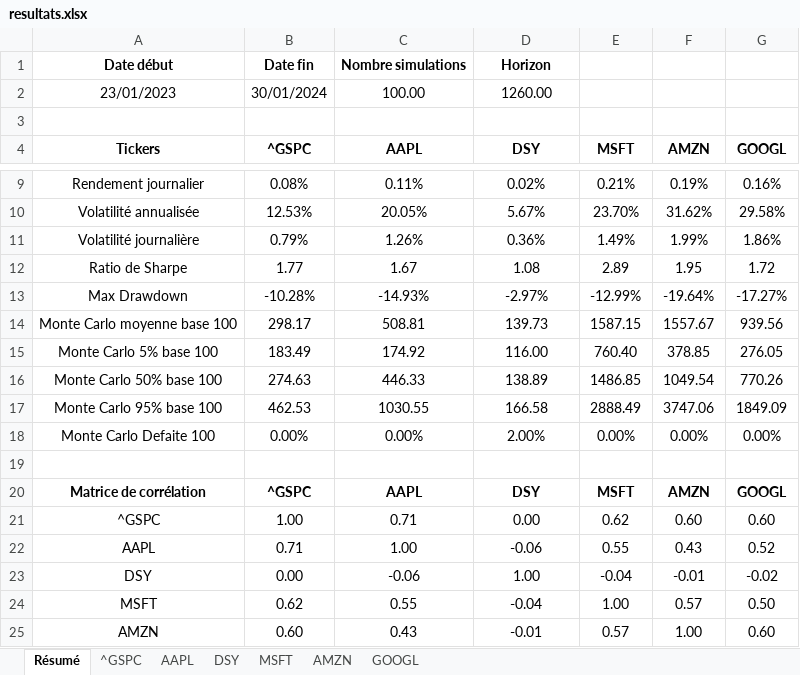
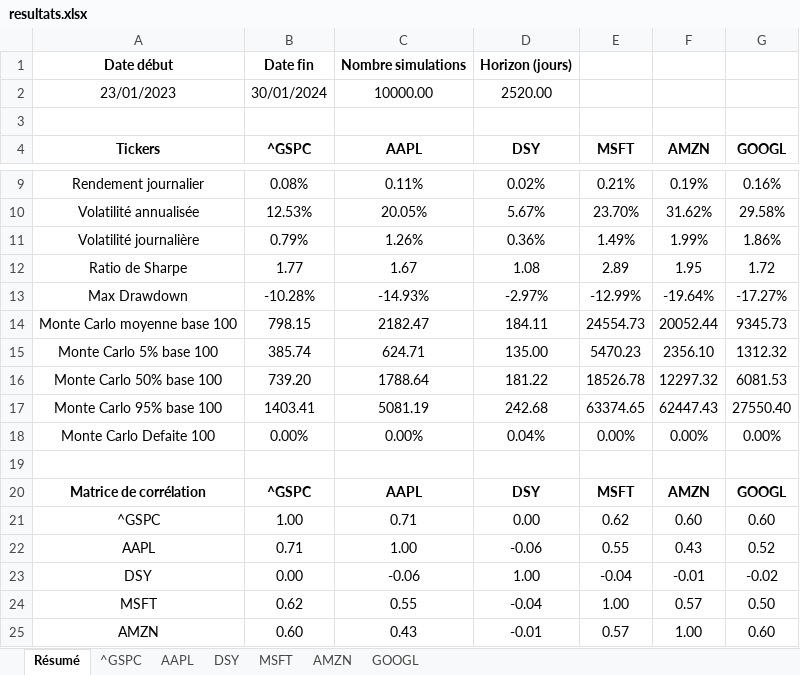
Before and after one commit to Mathis-Mottet/Projet-Python-L3, an Excel workbook: resultats.xlsx, sheet Résumé, drawn as a sheet; only a part is shown, gaps mark what is left out; values as stored, in another font and other column widths than the file's, no borders; the diff names each change by its address in the sheet, - before the commit and + after, or states it on an @@ line.

```diff
--- a/resultats.xlsx (sheet Résumé)
+++ b/resultats.xlsx (sheet Résumé)
-D1 (DSY): Horizon
+D1 (DSY): Horizon (jours)
-C2 (AAPL): 100.00
+C2 (AAPL): 10000.00
-D2 (DSY): 1260.00
+D2 (DSY): 2520.00
-B14 (^GSPC): 298.17
+B14 (^GSPC): 798.15
-C14 (AAPL): 508.81
+C14 (AAPL): 2182.47
-D14 (DSY): 139.73
+D14 (DSY): 184.11
-E14 (MSFT): 1587.15
+E14 (MSFT): 24554.73
-F14 (AMZN): 1557.67
+F14 (AMZN): 20052.44
-G14 (GOOGL): 939.56
+G14 (GOOGL): 9345.73
-B15 (^GSPC): 183.49
+B15 (^GSPC): 385.74
-C15 (AAPL): 174.92
+C15 (AAPL): 624.71
-D15 (DSY): 116.00
+D15 (DSY): 135.00
-E15 (MSFT): 760.40
+E15 (MSFT): 5470.23
-F15 (AMZN): 378.85
+F15 (AMZN): 2356.10
-G15 (GOOGL): 276.05
+G15 (GOOGL): 1312.32
-B16 (^GSPC): 274.63
+B16 (^GSPC): 739.20
-C16 (AAPL): 446.33
+C16 (AAPL): 1788.64
-D16 (DSY): 138.89
+D16 (DSY): 181.22
-E16 (MSFT): 1486.85
+E16 (MSFT): 18526.78
-F16 (AMZN): 1049.54
+F16 (AMZN): 12297.32
-G16 (GOOGL): 770.26
+G16 (GOOGL): 6081.53
-B17 (^GSPC): 462.53
+B17 (^GSPC): 1403.41
-C17 (AAPL): 1030.55
+C17 (AAPL): 5081.19
-D17 (DSY): 166.58
+D17 (DSY): 242.68
-E17 (MSFT): 2888.49
+E17 (MSFT): 63374.65
-F17 (AMZN): 3747.06
+F17 (AMZN): 62447.43
-G17 (GOOGL): 1849.09
+G17 (GOOGL): 27550.40
-D18 (DSY): 2.00%
+D18 (DSY): 0.04%
```
Also changed, not shown: sheet MSFT, 2 other files.
